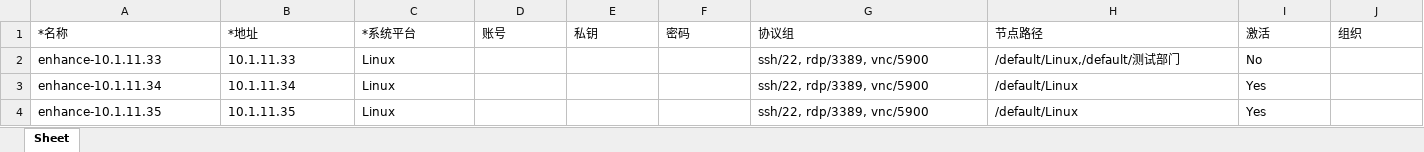
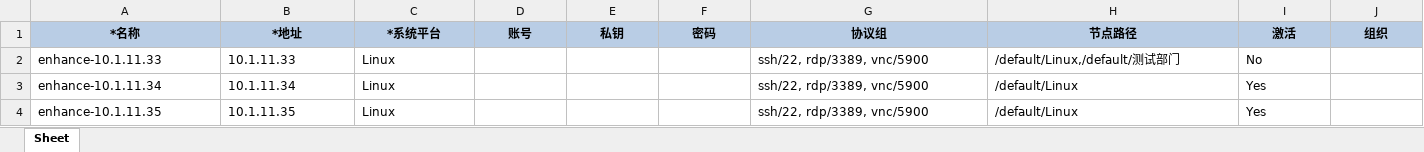
Before and after one commit to jumps3/jms_enhance, an Excel workbook: backend/static/tpl/assets_tpl.xlsx, sheet Sheet, drawn as a sheet; only a part is shown; values as stored, in another font and other column widths than the file's, no borders; the diff covers the shown part only; the diff names each change by its address in the sheet, - before the commit and + after, or states it on an @@ line.

```diff
--- a/backend/static/tpl/assets_tpl.xlsx (sheet Sheet)
+++ b/backend/static/tpl/assets_tpl.xlsx (sheet Sheet)
@@ A1:J1 fill: none → #B9CDE5, bold: off → on, alignment: left → center @@
```
Also changed, not shown: cell formats elsewhere in this sheet, backend/static/tpl/perms_tpl.xlsx, backend/static/tpl/users_tpl.xlsx, 7 other files.
